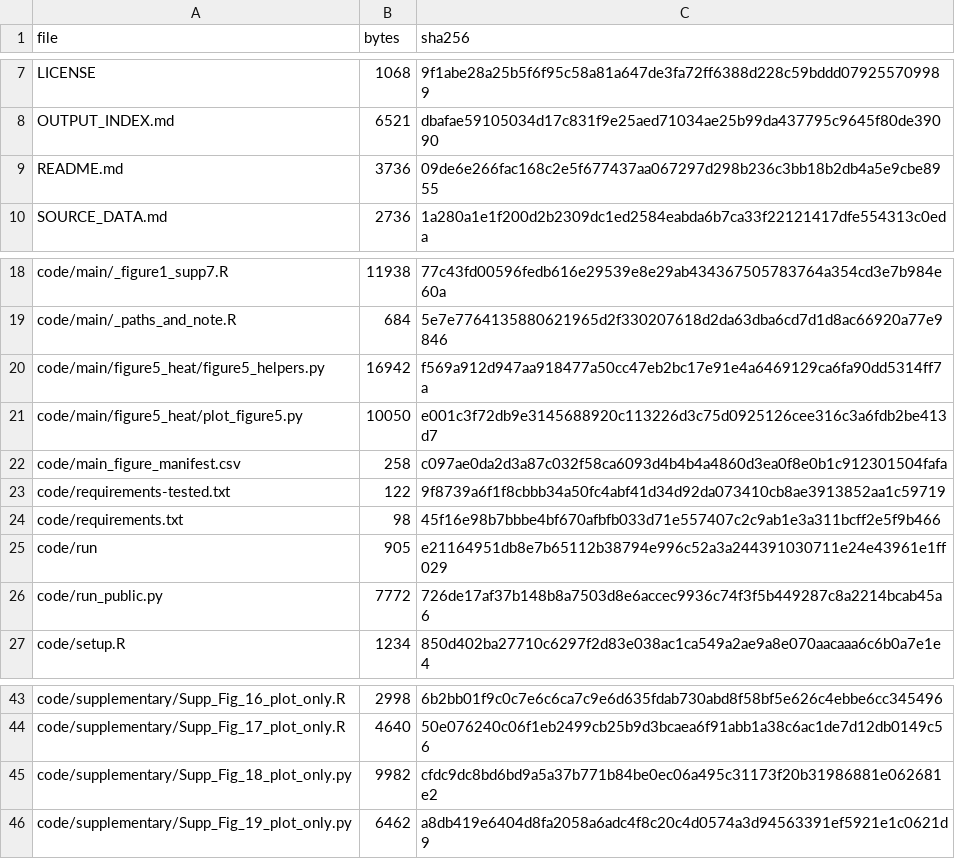
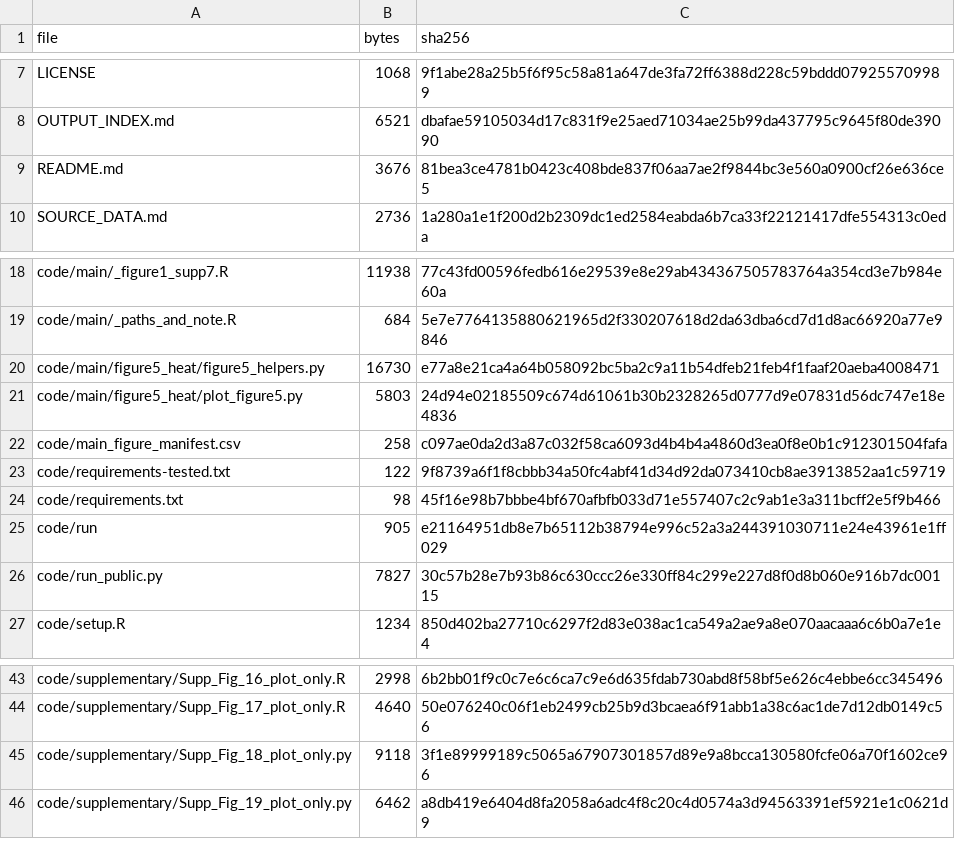
Before and after one commit to ShunlinJIN/Climate-solar-rooftop-adoption, a CSV file: PACKAGE_MANIFEST.csv, drawn as a sheet; only a part is shown, gaps mark what is left out.

Commit message:
Update public replication package

```diff
--- a/PACKAGE_MANIFEST.csv
+++ b/PACKAGE_MANIFEST.csv
@@ -8,3 +8,3 @@ LICENSE,1068,9f1abe28a25b5f6f95c58a81a647de3fa72ff6388d228c59bddd079255709989
 OUTPUT_INDEX.md,6521,dbafae59105034d17c831f9e25aed71034ae25b99da437795c9645f80de39090
-README.md,3736,09de6e266fac168c2e5f677437aa067297d298b236c3bb18b2db4a5e9cbe8955
+README.md,3676,81bea3ce4781b0423c408bde837f06aa7ae2f9844bc3e560a0900cf26e636ce5
 SOURCE_DATA.md,2736,1a280a1e1f200d2b2309dc1ed2584eabda6b7ca33f22121417dfe554313c0eda
@@ -19,4 +19,4 @@ code/main/_figure1_supp7.R,11938,77c43fd00596fedb616e29539e8e29ab434367505783764
 code/main/_paths_and_note.R,684,5e7e7764135880621965d2f330207618d2da63dba6cd7d1d8ac66920a77e9846
-code/main/figure5_heat/figure5_helpers.py,16942,f569a912d947aa918477a50cc47eb2bc17e91e4a6469129ca6fa90dd5314ff7a
-code/main/figure5_heat/plot_figure5.py,10050,e001c3f72db9e3145688920c113226d3c75d0925126cee316c3a6fdb2be413d7
+code/main/figure5_heat/figure5_helpers.py,16730,e77a8e21ca4a64b058092bc5ba2c9a11b54dfeb21feb4f1faaf20aeba4008471
+code/main/figure5_heat/plot_figure5.py,5803,24d94e02185509c674d61061b30b2328265d0777d9e07831d56dc747e18e4836
 code/main_figure_manifest.csv,258,c097ae0da2d3a87c032f58ca6093d4b4b4a4860d3ea0f8e0b1c912301504fafa
@@ -25,3 +25,3 @@ code/requirements.txt,98,45f16e98b7bbbe4bf670afbfb033d71e557407c2c9ab1e3a311bcff
 code/run,905,e21164951db8e7b65112b38794e996c52a3a244391030711e24e43961e1ff029
-code/run_public.py,7772,726de17af37b148b8a7503d8e6accec9936c74f3f5b449287c8a2214bcab45a6
+code/run_public.py,7827,30c57b28e7b93b86c630ccc26e330ff84c299e227d8f0d8b060e916b7dc00115
 code/setup.R,1234,850d402ba27710c6297f2d83e038ac1ca549a2ae9a8e070aacaaa6c6b0a7e1e4
@@ -44,3 +44,3 @@ code/supplementary/Supp_Fig_16_plot_only.R,2998,6b2bb01f9c0c7e6c6ca7c9e6d635fdab
 code/supplementary/Supp_Fig_17_plot_only.R,4640,50e076240c06f1eb2499cb25b9d3bcaea6f91abb1a38c6ac1de7d12db0149c56
-code/supplementary/Supp_Fig_18_plot_only.py,9982,cfdc9dc8bd6bd9a5a37b771b84be0ec06a495c31173f20b31986881e062681e2
+code/supplementary/Supp_Fig_18_plot_only.py,9118,3f1e89999189c5065a67907301857d89e9a8bcca130580fcfe06a70f1602ce96
 code/supplementary/Supp_Fig_19_plot_only.py,6462,a8db419e6404d8fa2058a6adc4f8c20c4d0574a3d94563391ef5921e1c0621d9
```
Also changed, not shown: 5 other files.
